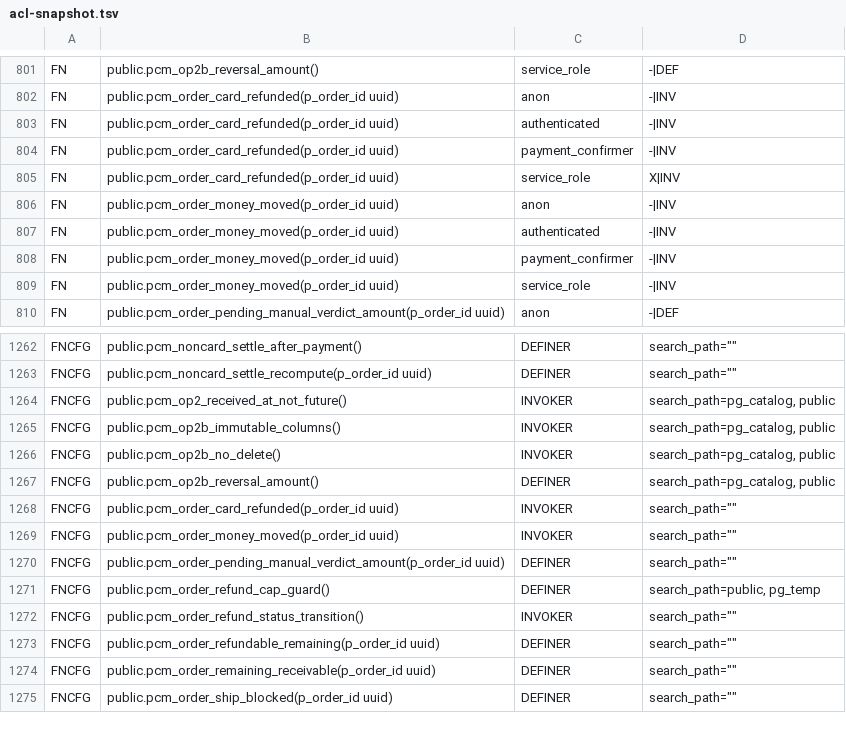
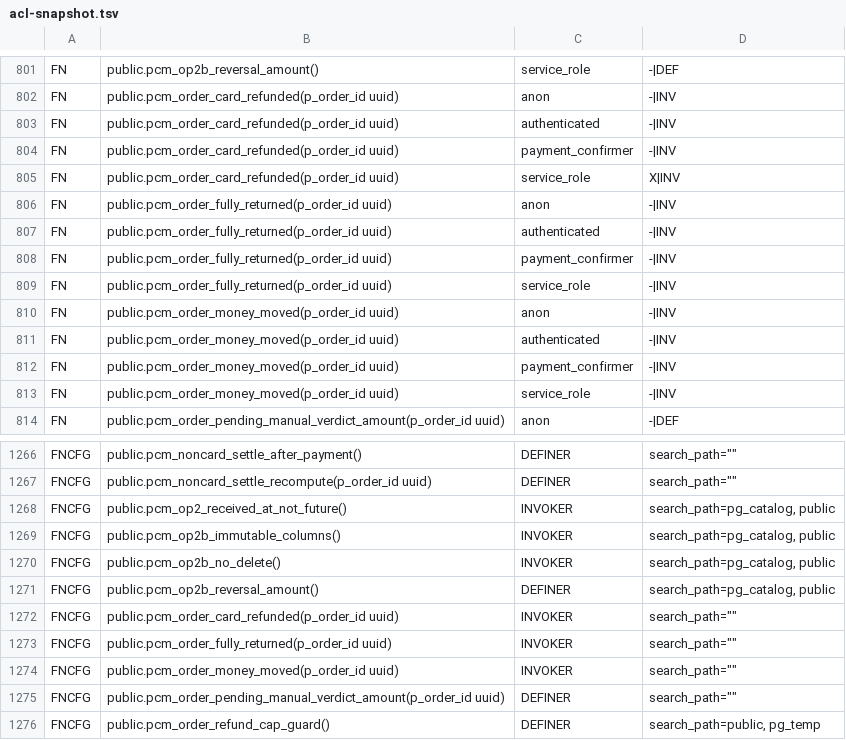
Before and after one commit to pcmmotorsports/pcm-website-v2, a TSV file: supabase/acl-snapshot.tsv, drawn as a sheet; only a part is shown, gaps mark what is left out; the shorter side is filled out with more unchanged rows.

```diff
--- a/supabase/acl-snapshot.tsv
+++ b/supabase/acl-snapshot.tsv
@@ -805,2 +805,6 @@ FN	public.pcm_order_card_refunded(p_order_id uuid)	payment_confirmer	-|INV
 FN	public.pcm_order_card_refunded(p_order_id uuid)	service_role	X|INV
+FN	public.pcm_order_fully_returned(p_order_id uuid)	anon	-|INV
+FN	public.pcm_order_fully_returned(p_order_id uuid)	authenticated	-|INV
+FN	public.pcm_order_fully_returned(p_order_id uuid)	payment_confirmer	-|INV
+FN	public.pcm_order_fully_returned(p_order_id uuid)	service_role	-|INV
 FN	public.pcm_order_money_moved(p_order_id uuid)	anon	-|INV
@@ -1268,2 +1272,3 @@ FNCFG	public.pcm_op2b_reversal_amount()	DEFINER	search_path=pg_catalog, public
 FNCFG	public.pcm_order_card_refunded(p_order_id uuid)	INVOKER	search_path=""
+FNCFG	public.pcm_order_fully_returned(p_order_id uuid)	INVOKER	search_path=""
 FNCFG	public.pcm_order_money_moved(p_order_id uuid)	INVOKER	search_path=""
```
